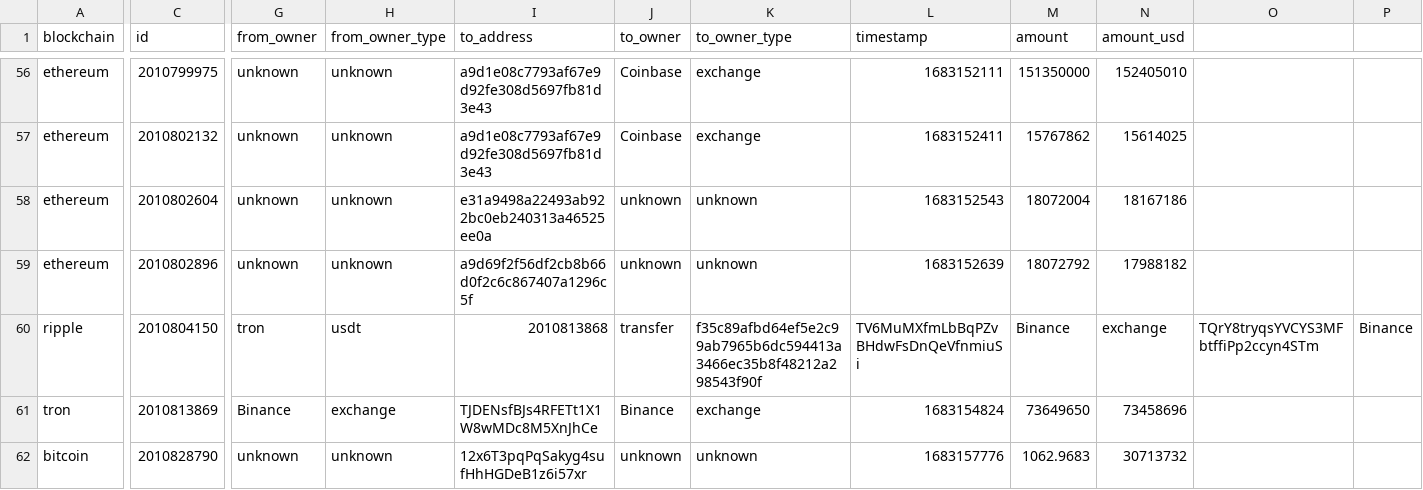
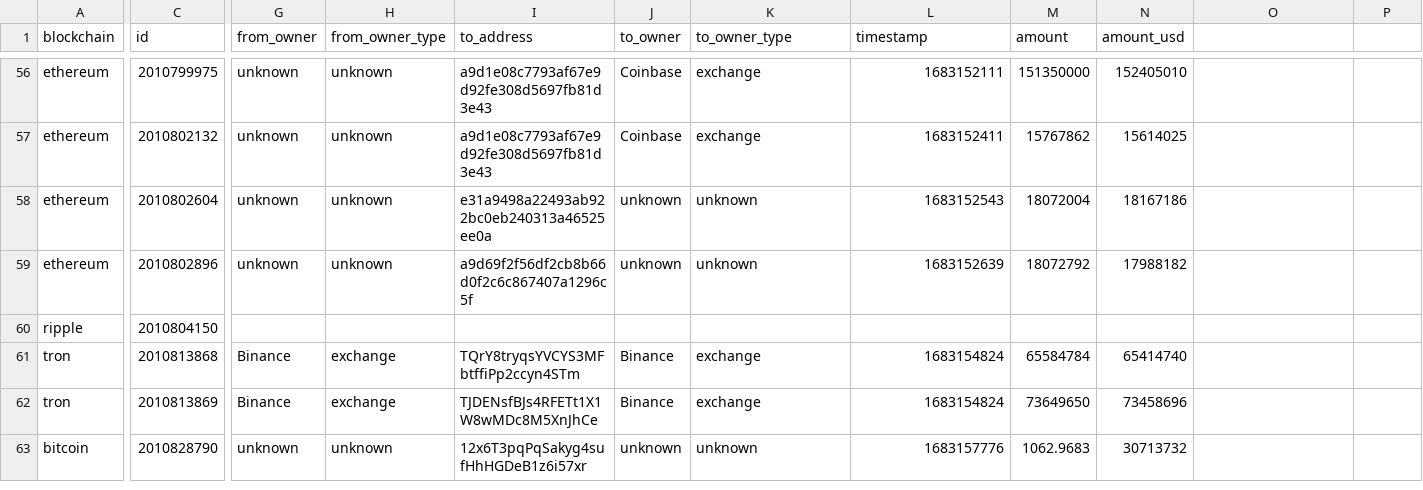
Before and after one commit to saqibkh/crypto_trading, a CSV file: logs/MasterList.csv, drawn as a sheet; only a part is shown, gaps mark what is left out; rows hold the shown columns only; the diff covers the shown part only; the diff names each change by its address in the sheet, - before the commit and + after, or states it on an @@ line.

Commit message:
Update MasterList.csv

```diff
--- a/logs/MasterList.csv
+++ b/logs/MasterList.csv
-G60 (from_owner): tron
+G60 (from_owner): (empty)
-H60 (from_owner_type): usdt
+H60 (from_owner_type): (empty)
-I60 (to_address): 2010813868
+I60 (to_address): (empty)
-J60 (to_owner): transfer
+J60 (to_owner): (empty)
-K60 (to_owner_type): f35c89afbd64ef5e2c99ab7965b6dc594413a3466ec35b8f48212a298543f90f
+K60 (to_owner_type): (empty)
-L60 (timestamp): TV6MuMXfmLbBqPZvBHdwFsDnQeVfnmiuSi
+L60 (timestamp): (empty)
-M60 (amount): Binance
+M60 (amount): (empty)
-N60 (amount_usd): exchange
+N60 (amount_usd): (empty)
-O60: TQrY8tryqsYVCYS3MFbtffiPp2ccyn4STm
+O60: (empty)
-P60: Binance
+P60: (empty)
+row 61: tron | 2010813868 | Binance | exchange | TQrY8tryqsYVCYS3MFbtffiPp2ccyn4STm | Binance | exchange | 1683154824 | 65584784 | 65414740
```
Also changed, not shown: 4 edited cells elsewhere in this file.
